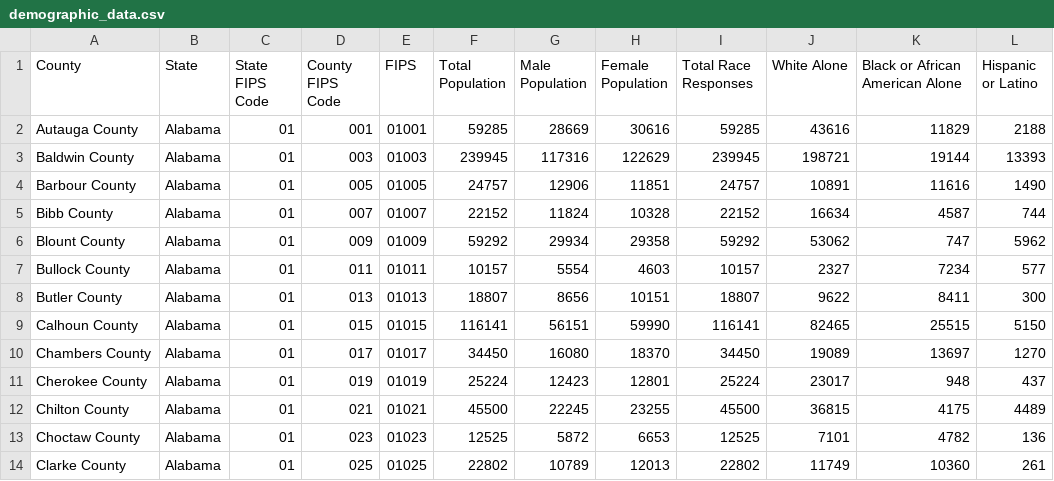
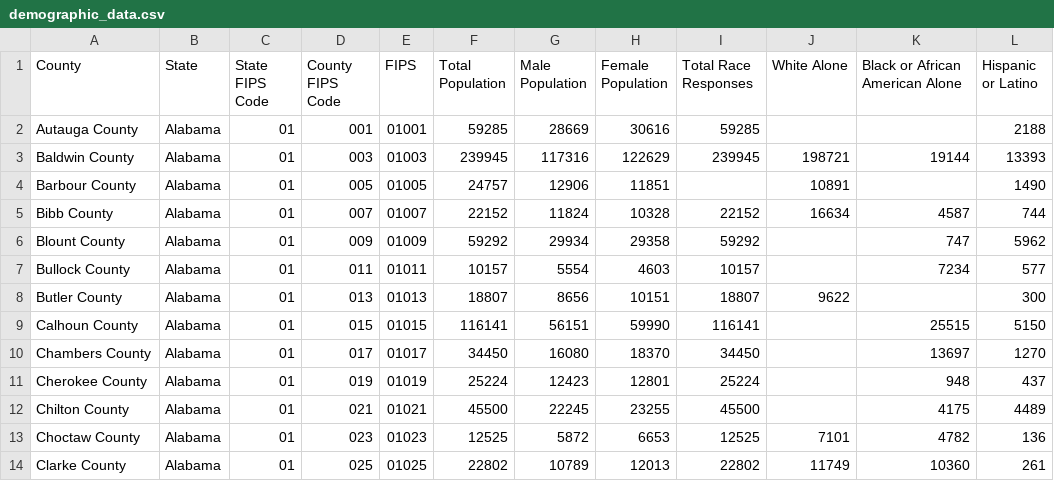
Before and after one commit to pmthioune/nx_projet_automatisation, a CSV file: input/demographic_data.csv, drawn as a sheet; only a part is shown.

```diff
--- a/input/demographic_data.csv
+++ b/input/demographic_data.csv
@@ -1,13 +1,13 @@
 County,State,State FIPS Code,County FIPS Code,FIPS,Total Population,Male Population,Female Population,Total Race Responses,White Alone,Black or African American Alone,Hispanic or Latino
-Autauga County,Alabama,01,001,01001,59285,28669,30616,59285,43616,11829,2188
+Autauga County,Alabama,01,001,01001,59285,28669,30616,59285,,,2188
 Baldwin County,Alabama,01,003,01003,239945,117316,122629,239945,198721,19144,13393
-Barbour County,Alabama,01,005,01005,24757,12906,11851,24757,10891,11616,1490
+Barbour County,Alabama,01,005,01005,24757,12906,11851,,10891,,1490
 Bibb County,Alabama,01,007,01007,22152,11824,10328,22152,16634,4587,744
-Blount County,Alabama,01,009,01009,59292,29934,29358,59292,53062,747,5962
-Bullock County,Alabama,01,011,01011,10157,5554,4603,10157,2327,7234,577
-Butler County,Alabama,01,013,01013,18807,8656,10151,18807,9622,8411,300
-Calhoun County,Alabama,01,015,01015,116141,56151,59990,116141,82465,25515,5150
-Chambers County,Alabama,01,017,01017,34450,16080,18370,34450,19089,13697,1270
-Cherokee County,Alabama,01,019,01019,25224,12423,12801,25224,23017,948,437
-Chilton County,Alabama,01,021,01021,45500,22245,23255,45500,36815,4175,4489
+Blount County,Alabama,01,009,01009,59292,29934,29358,59292,,747,5962
+Bullock County,Alabama,01,011,01011,10157,5554,4603,10157,,7234,577
+Butler County,Alabama,01,013,01013,18807,8656,10151,18807,9622,,300
+Calhoun County,Alabama,01,015,01015,116141,56151,59990,116141,,25515,5150
+Chambers County,Alabama,01,017,01017,34450,16080,18370,34450,,13697,1270
+Cherokee County,Alabama,01,019,01019,25224,12423,12801,25224,,948,437
+Chilton County,Alabama,01,021,01021,45500,22245,23255,45500,,4175,4489
 Choctaw County,Alabama,01,023,01023,12525,5872,6653,12525,7101,4782,136
```
Also changed, not shown: 8 other files.
